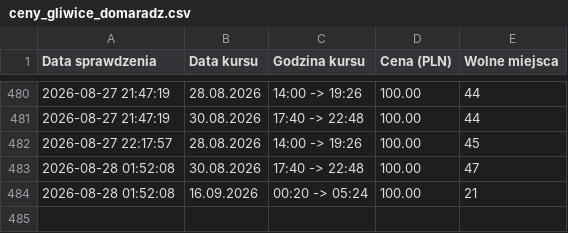
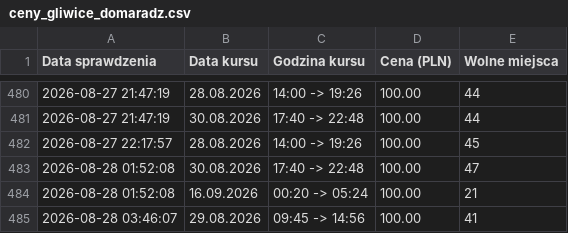
Before and after one commit to gkakol/hunter, a CSV file: ceny_gliwice_domaradz.csv, drawn as a sheet; only a part is shown, gaps mark what is left out.

```diff
--- a/ceny_gliwice_domaradz.csv
+++ b/ceny_gliwice_domaradz.csv
@@ -484 +484,2 @@ Data sprawdzenia,Data kursu,Godzina kursu,Cena (PLN),Wolne miejsca
 2026-08-28 01:52:08,16.09.2026,00:20 -> 05:24,100.00,21
+2026-08-28 03:46:07,29.08.2026,09:45 -> 14:56,100.00,41
```
Also changed, not shown: 2 other files.
